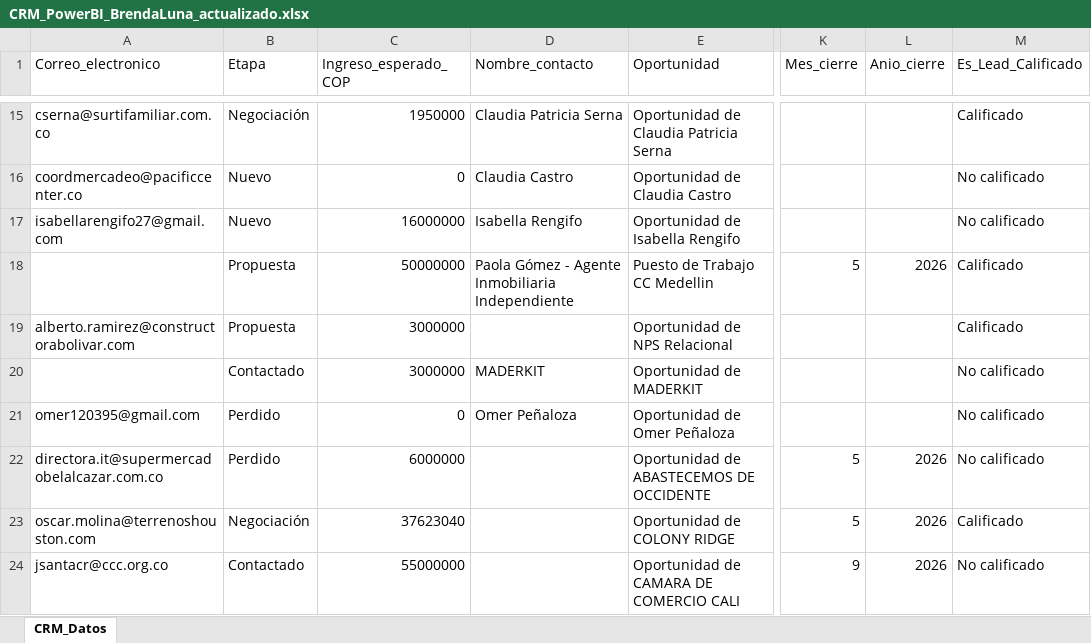
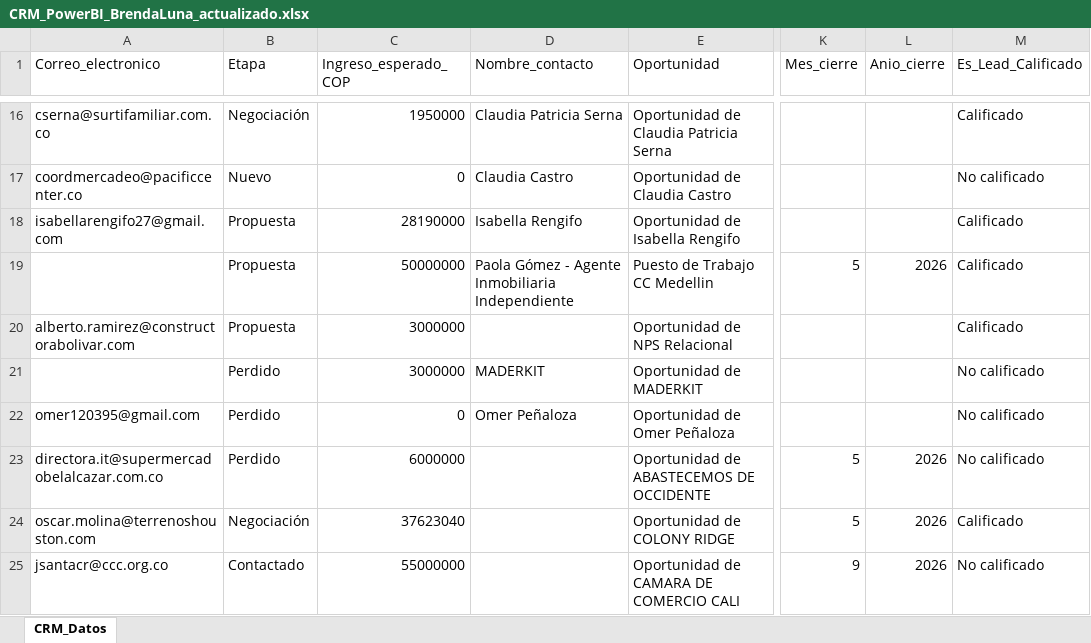
Before and after one commit to mastercloud1/asertis-dashboard, an Excel workbook: CRM_PowerBI_BrendaLuna_actualizado.xlsx, sheet CRM_Datos, drawn as a sheet; only a part is shown, gaps mark what is left out; values as stored, in another font and other column widths than the file's, no borders; addresses are those after the commit; the diff covers the shown part only; the diff names each change by its address in the sheet, - before the commit and + after, or states it on an @@ line.

Commit message:
CRM actualizado — 20/05/2026 16:01

```diff
--- a/CRM_PowerBI_BrendaLuna_actualizado.xlsx (sheet CRM_Datos)
+++ b/CRM_PowerBI_BrendaLuna_actualizado.xlsx (sheet CRM_Datos)
-B18 (Etapa): Nuevo
+B18 (Etapa): Propuesta
-C18 (Ingreso_esperado_COP): 16000000
+C18 (Ingreso_esperado_COP): 28190000
-M18 (Es_Lead_Calificado): No calificado
+M18 (Es_Lead_Calificado): Calificado
-B21 (Etapa): Contactado
+B21 (Etapa): Perdido
```
Also changed, not shown: 1 added row, 1 removed row and 3 edited cells elsewhere in this sheet.
